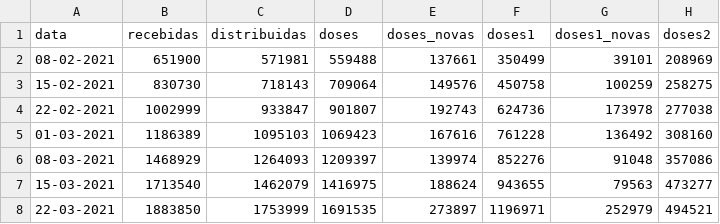
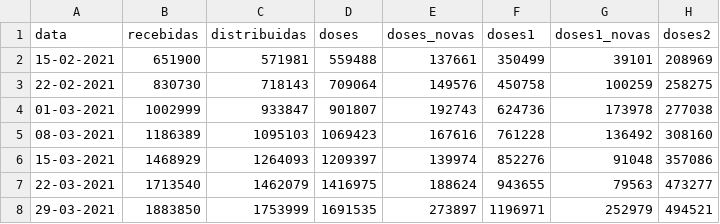
Before and after one commit to dssg-pt/covid19pt-data, a CSV file: vacinas_detalhe.csv, drawn as a sheet; only a part is shown; the diff names each change by its address in the sheet, - before the commit and + after, or states it on an @@ line.

Commit message:
Correção datas vacina_detalhes para estar alinhada com "dia após a ultima data de dados" pois o dataset.csv original tem a data do primeiro dia da semana enquanto o PDF correspondente tem a data do ultimo dia da semana, correspondente a essa semana de dados.

```diff
--- a/vacinas_detalhe.csv
+++ b/vacinas_detalhe.csv
-A2 (data): 08-02-2021
+A2 (data): 15-02-2021
-A3 (data): 15-02-2021
+A3 (data): 22-02-2021
-A4 (data): 22-02-2021
+A4 (data): 01-03-2021
-A5 (data): 01-03-2021
+A5 (data): 08-03-2021
-A6 (data): 08-03-2021
+A6 (data): 15-03-2021
-A7 (data): 15-03-2021
+A7 (data): 22-03-2021
-A8 (data): 22-03-2021
+A8 (data): 29-03-2021
```
Also changed, not shown: 2 other files.
